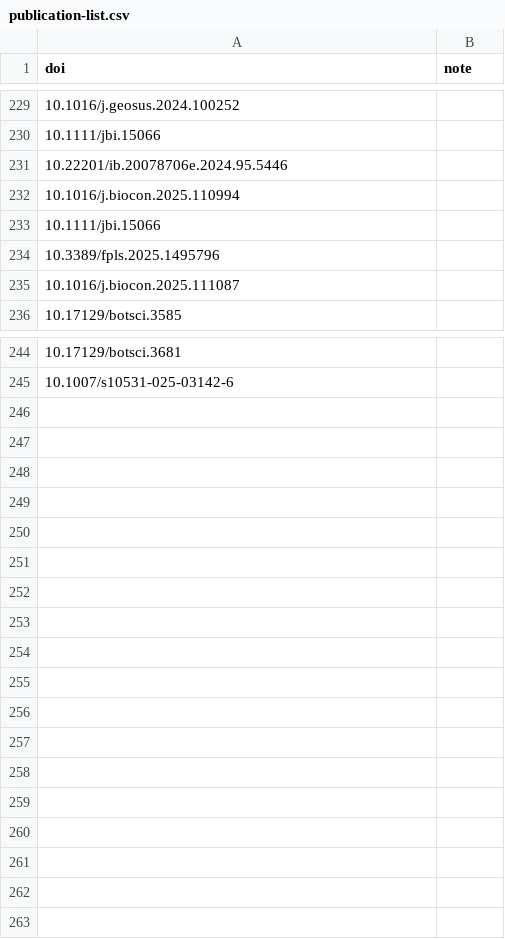
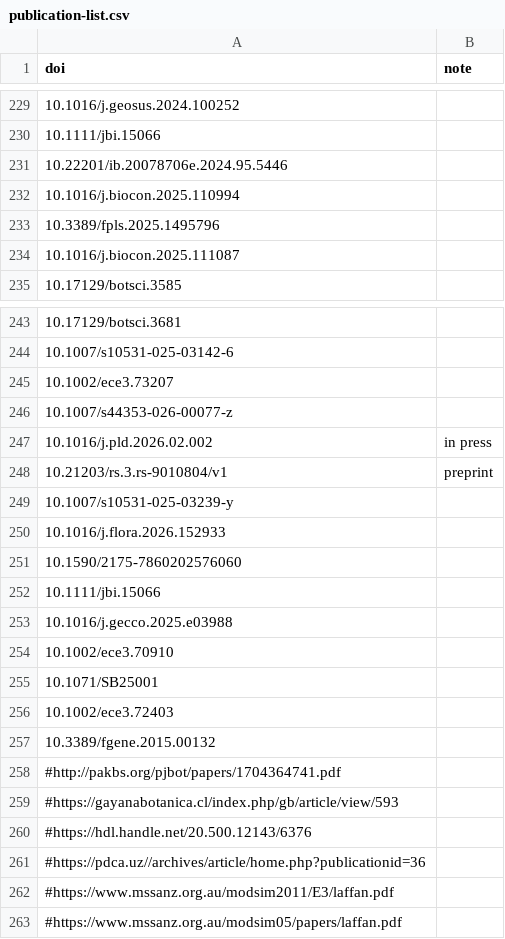
Before and after one commit to biogeospatial/Biodiverse_publication_list, a CSV file: publication-list.csv, drawn as a sheet; only a part is shown, gaps mark what is left out.

Commit message:
update list of pubs

```diff
--- a/publication-list.csv
+++ b/publication-list.csv
@@ -232,3 +232,2 @@ doi,note
 10.1016/j.biocon.2025.110994,
-10.1111/jbi.15066,
 10.3389/fpls.2025.1495796,
@@ -245 +244,20 @@ doi,note
 10.1007/s10531-025-03142-6,
+10.1002/ece3.73207,
+10.1007/s44353-026-00077-z,
+10.1016/j.pld.2026.02.002, in press
+10.21203/rs.3.rs-9010804/v1,preprint
+10.1007/s10531-025-03239-y,
+10.1016/j.flora.2026.152933,
+10.1590/2175-7860202576060,
+10.1111/jbi.15066,
+10.1016/j.gecco.2025.e03988,
+10.1002/ece3.70910,
+10.1071/SB25001,
+10.1002/ece3.72403,
+10.3389/fgene.2015.00132,
+#http://pakbs.org/pjbot/papers/1704364741.pdf,
+#https://gayanabotanica.cl/index.php/gb/article/view/593,
+#https://hdl.handle.net/20.500.12143/6376,
+#https://pdca.uz//archives/article/home.php?publicationid=36,
+#https://www.mssanz.org.au/modsim2011/E3/laffan.pdf,
+#https://www.mssanz.org.au/modsim05/papers/laffan.pdf,
```
